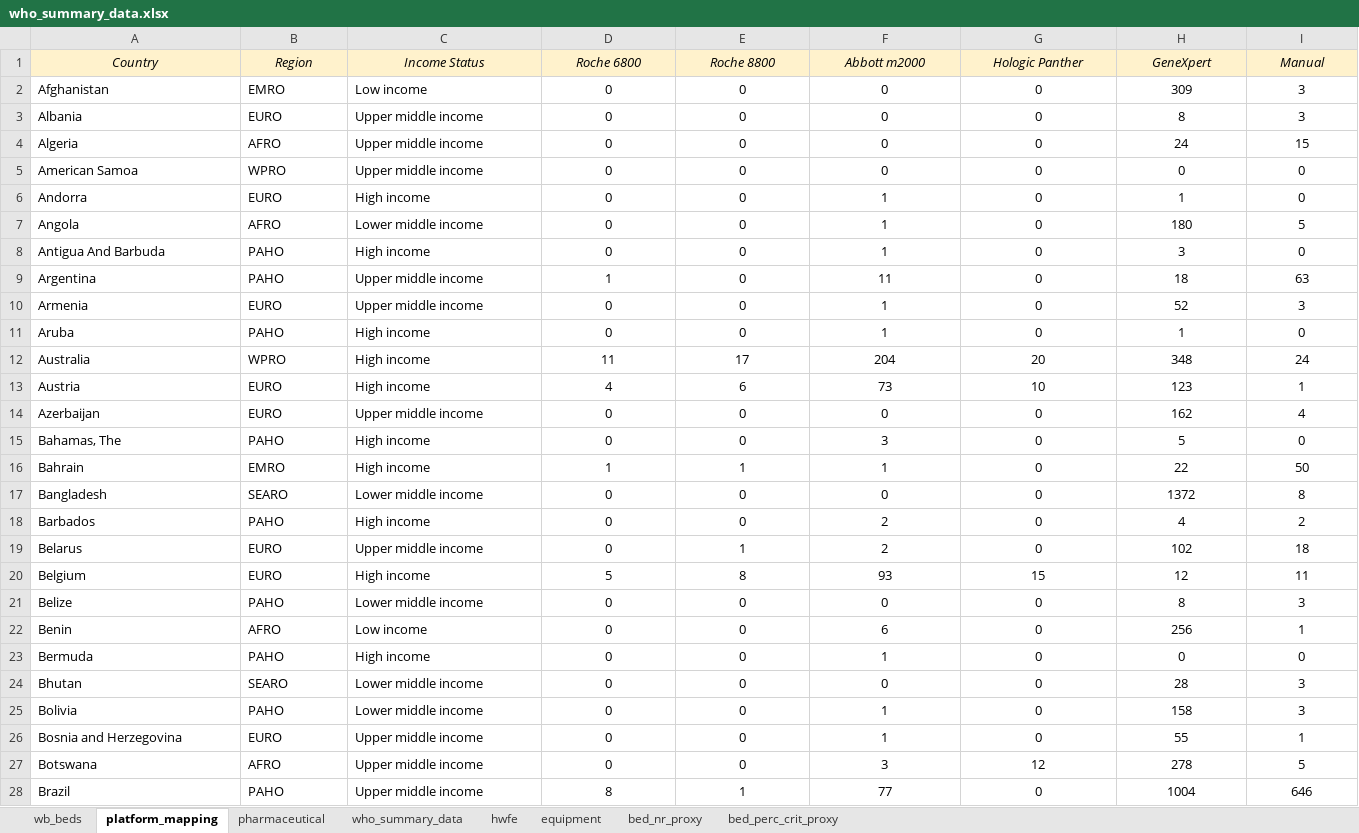
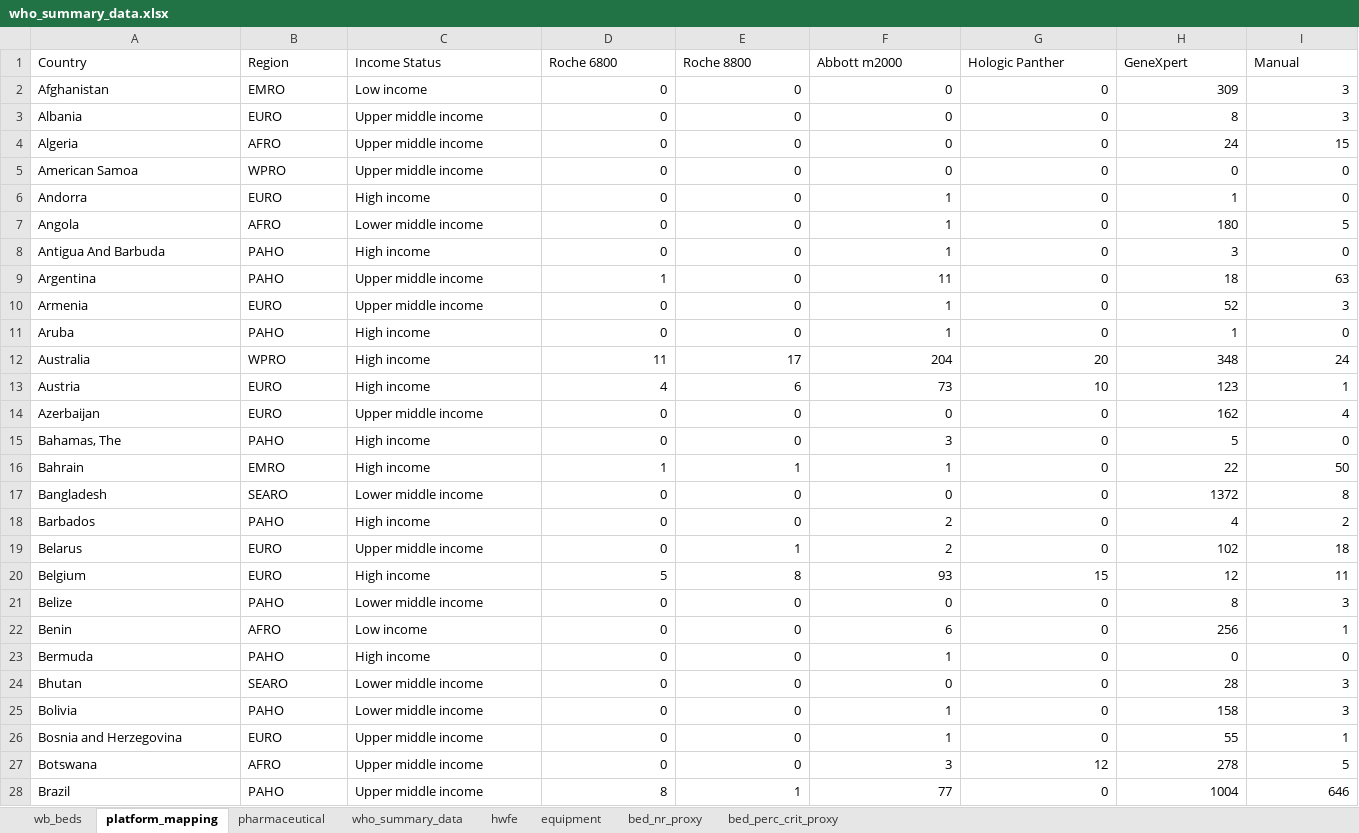
Before and after one commit to mrc-ide/esft, an Excel workbook: data-raw/who_summary_data.xlsx, sheet platform_mapping, drawn as a sheet; only a part is shown; values as stored, in another font and other column widths than the file's, no borders; the diff covers the shown part only; the diff names each change by its address in the sheet, - before the commit and + after, or states it on an @@ line.

```diff
--- a/data-raw/who_summary_data.xlsx (sheet platform_mapping)
+++ b/data-raw/who_summary_data.xlsx (sheet platform_mapping)
@@ A1:I1 fill: #FFF2CC → none, italic: on → off, alignment: center → left @@
-D2:I28 alignment: center
+D2:I28 alignment: right
```
Also changed, not shown: cell formats elsewhere in this sheet, sheet pharmaceutical, sheet equipment, formulas that keep their value, 12 other files.
